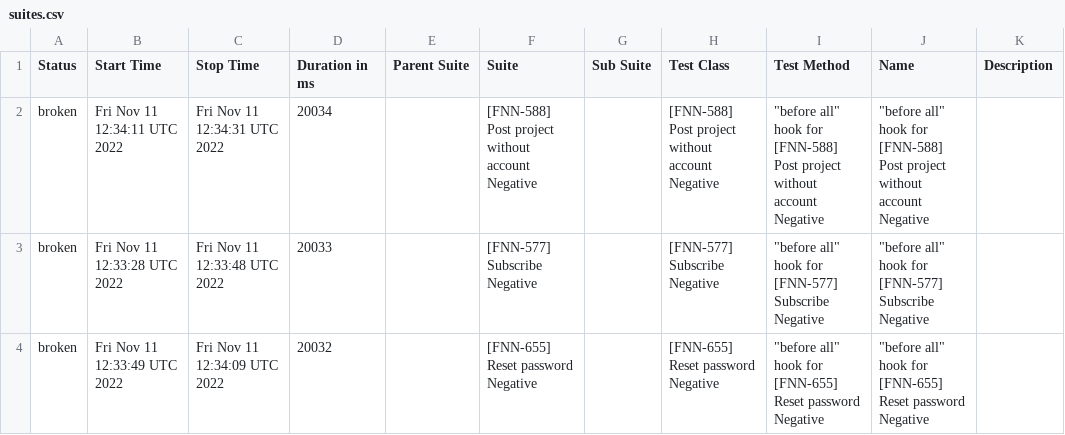
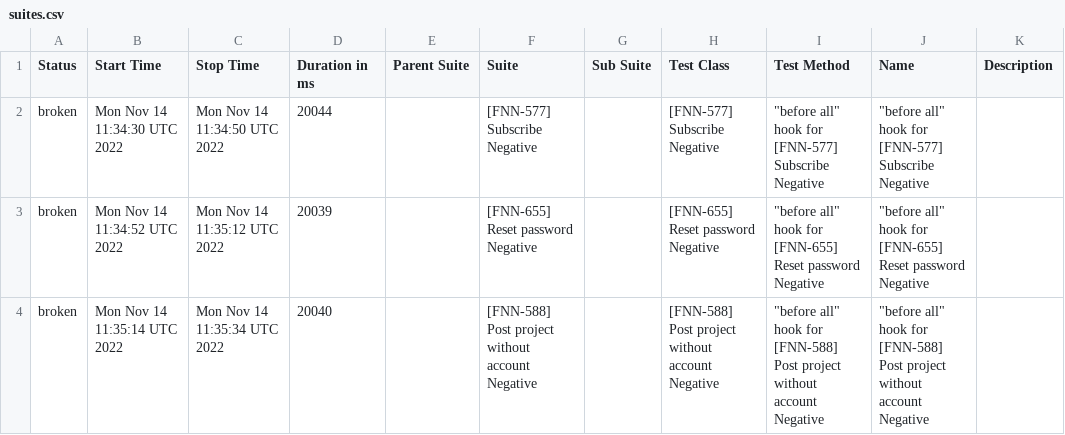
Before and after one commit to FreelancerMarketplaces/ProLinkerTestingReports, a CSV file: reports/prolinker/data/suites.csv, drawn as a sheet.

Commit message:
Push reports

```diff
--- a/reports/prolinker/data/suites.csv
+++ b/reports/prolinker/data/suites.csv
@@ -1,4 +1,4 @@
 "Status","Start Time","Stop Time","Duration in ms","Parent Suite","Suite","Sub Suite","Test Class","Test Method","Name","Description"
-"broken","Fri Nov 11 12:34:11 UTC 2022","Fri Nov 11 12:34:31 UTC 2022","20034","","[FNN-588] Post project without account Negative","","[FNN-588] Post project without account Negative","""before all"" hook for [FNN-588] Post project without account Negative","""before all"" hook for [FNN-588] Post project without account Negative",""
-"broken","Fri Nov 11 12:33:28 UTC 2022","Fri Nov 11 12:33:48 UTC 2022","20033","","[FNN-577] Subscribe Negative","","[FNN-577] Subscribe Negative","""before all"" hook for [FNN-577] Subscribe Negative","""before all"" hook for [FNN-577] Subscribe Negative",""
-"broken","Fri Nov 11 12:33:49 UTC 2022","Fri Nov 11 12:34:09 UTC 2022","20032","","[FNN-655] Reset password Negative","","[FNN-655] Reset password Negative","""before all"" hook for [FNN-655] Reset password Negative","""before all"" hook for [FNN-655] Reset password Negative",""
+"broken","Mon Nov 14 11:34:30 UTC 2022","Mon Nov 14 11:34:50 UTC 2022","20044","","[FNN-577] Subscribe Negative","","[FNN-577] Subscribe Negative","""before all"" hook for [FNN-577] Subscribe Negative","""before all"" hook for [FNN-577] Subscribe Negative",""
+"broken","Mon Nov 14 11:34:52 UTC 2022","Mon Nov 14 11:35:12 UTC 2022","20039","","[FNN-655] Reset password Negative","","[FNN-655] Reset password Negative","""before all"" hook for [FNN-655] Reset password Negative","""before all"" hook for [FNN-655] Reset password Negative",""
+"broken","Mon Nov 14 11:35:14 UTC 2022","Mon Nov 14 11:35:34 UTC 2022","20040","","[FNN-588] Post project without account Negative","","[FNN-588] Post project without account Negative","""before all"" hook for [FNN-588] Post project without account Negative","""before all"" hook for [FNN-588] Post project without account Negative",""
```
Also changed, not shown: 33 other files.
